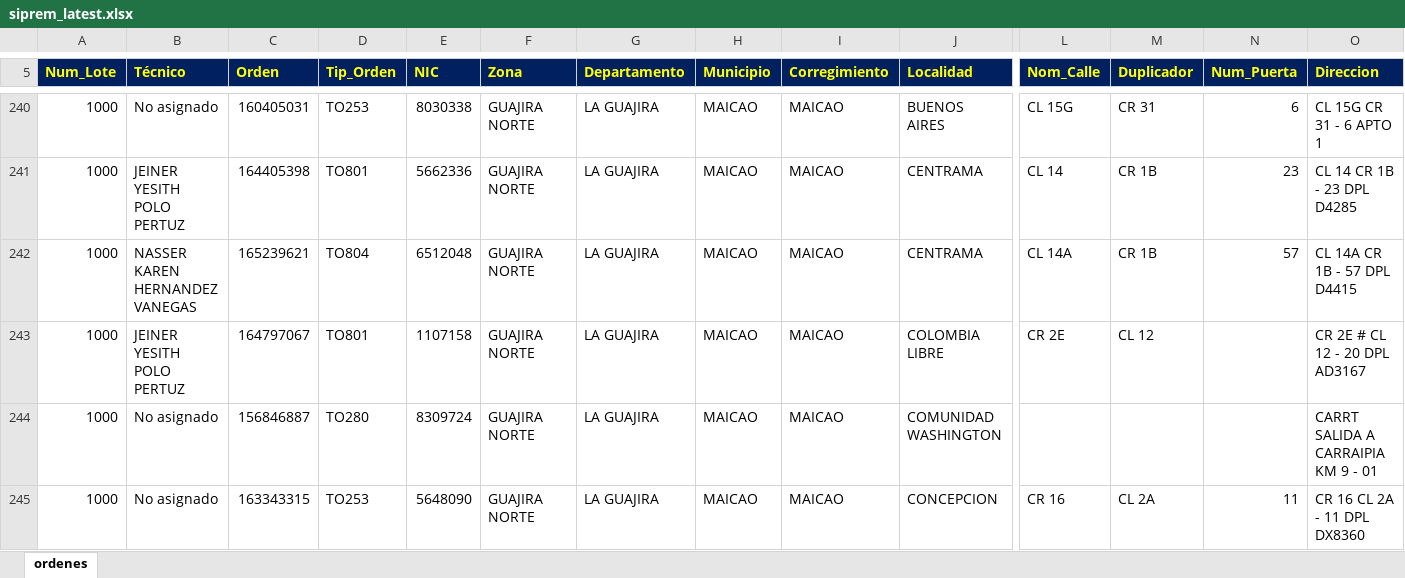
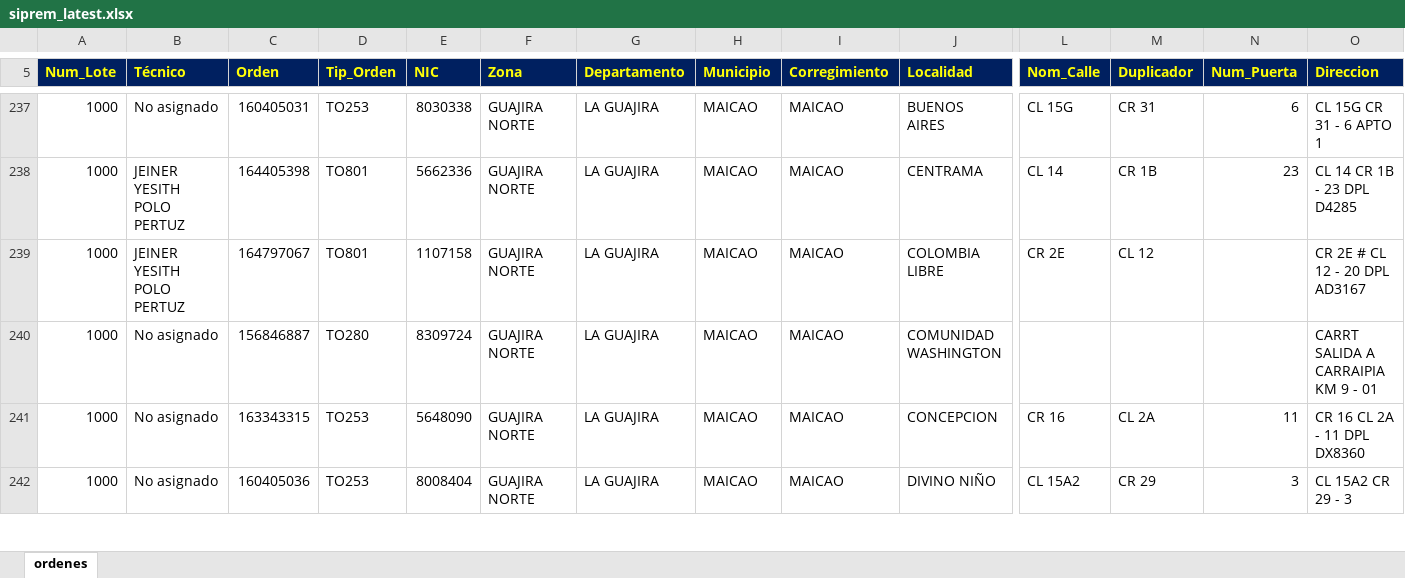
Before and after one commit to vikano27-debug/Dashboard_ING_VOA_Guajira, an Excel workbook: siprem_latest.xlsx, sheet ordenes, drawn as a sheet; only a part is shown, gaps mark what is left out; the shorter side is filled out with more unchanged rows; values as stored, in another font and other column widths than the file's, no borders; removed rows and columns are numbered as before the commit, all else as after; rows hold the shown columns only; the diff covers the shown part only; the diff names each change by its address in the sheet, - before the commit and + after, or states it on an @@ line.

Commit message:
Actualizacion automatica SIPREM y Casuistica GUAJIRA

```diff
--- a/siprem_latest.xlsx (sheet ordenes)
+++ b/siprem_latest.xlsx (sheet ordenes)
-row 242: 1000 | NASSER KAREN HERNANDEZ VANEGAS | 165239621 | TO804 | 6512048 | GUAJIRA NORTE | LA GUAJIRA | MAICAO | MAICAO | CENTRAMA | CL 14A | CR 1B | 57 | CL 14A CR 1B - 57 DPL D4415
```
Also changed, not shown: 2 added rows, 14 removed rows and 14 edited cells elsewhere in this sheet.
